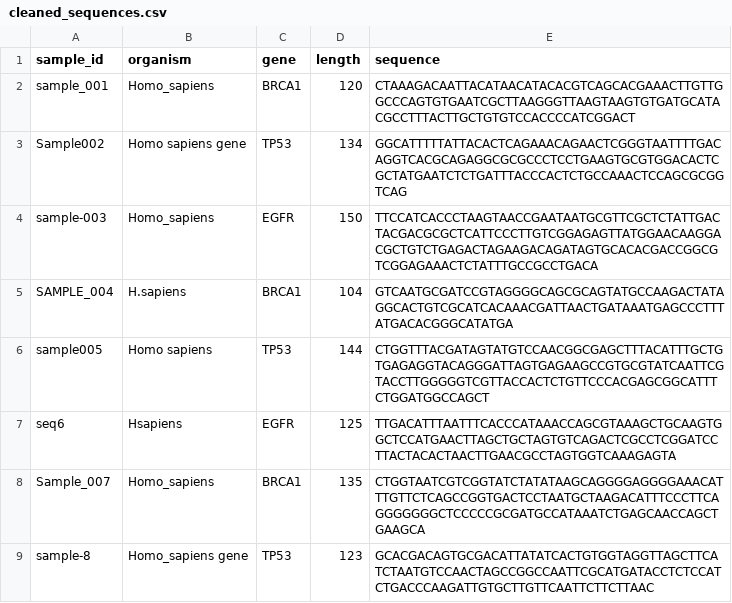
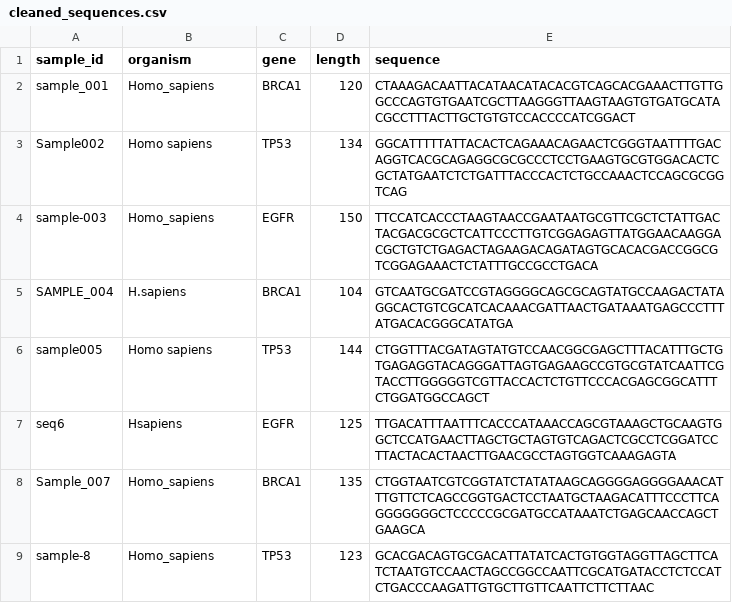
Before and after one commit to taylordimenna/lab3-parsing-messy-data, a CSV file: cleaned_sequences.csv, drawn as a sheet; the diff names each change by its address in the sheet, - before the commit and + after, or states it on an @@ line.

```diff
--- a/cleaned_sequences.csv
+++ b/cleaned_sequences.csv
-B3 (organism): Homo sapiens gene
+B3 (organism): Homo sapiens
-B9 (organism): Homo_sapiens gene
+B9 (organism): Homo_sapiens
```
Also changed, not shown: 2 other files.
